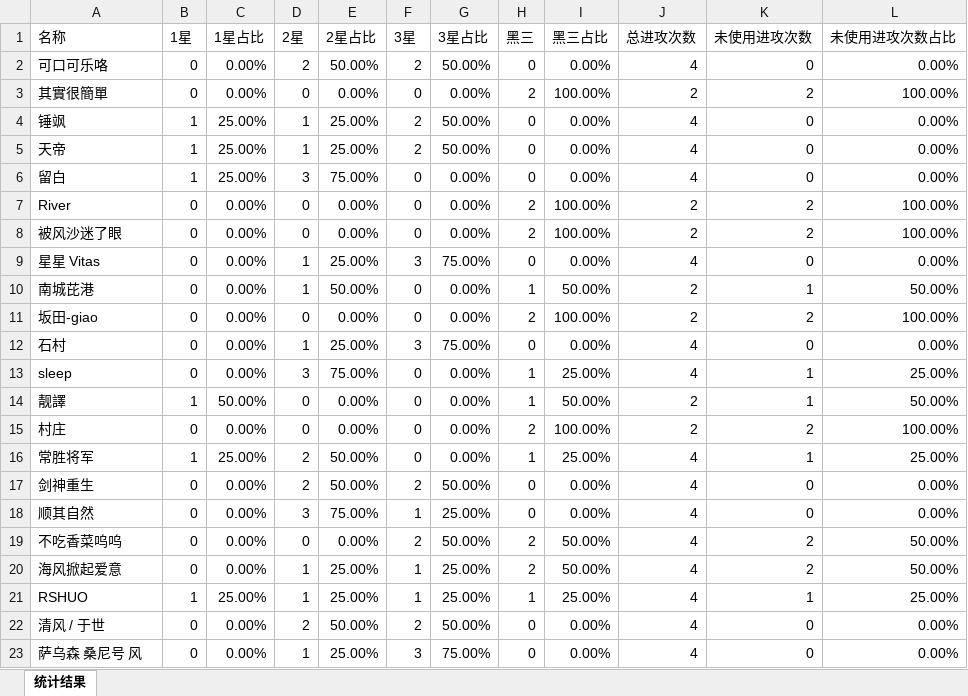
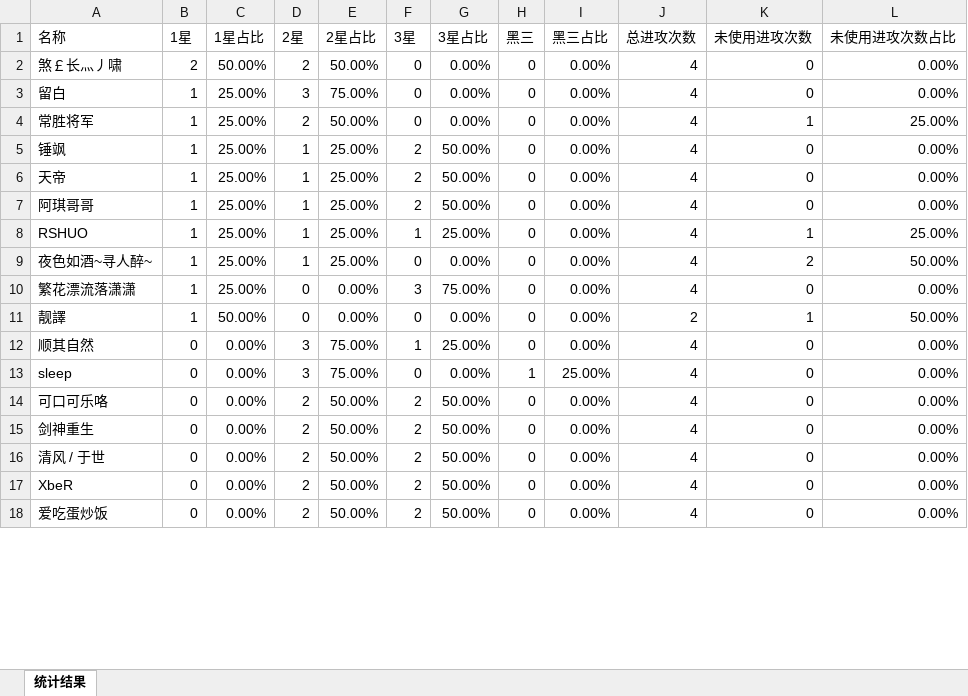
Before and after one commit to yueshangling/ClanWarStatistics, an Excel workbook: 部落战统计.xlsx, sheet 统计结果, drawn as a sheet; only a part is shown; the shorter side is filled out with more unchanged rows; values as stored, in another font and other column widths than the file's, no cell formats; removed rows and columns are numbered as before the commit, all else as after; the diff covers the shown part only; the diff names each change by its address in the sheet, - before the commit and + after, or states it on an @@ line.

```diff
--- a/部落战统计.xlsx (sheet 统计结果)
+++ b/部落战统计.xlsx (sheet 统计结果)
-row 3: 其實很簡單 | 0 | 0.00% | 0 | 0.00% | 0 | 0.00% | 2 | 100.00% | 2 | 2 | 100.00%
@@ row 27 moved to row 2: 煞￡长灬丿啸 @@
+row 3: 留白 | 1 | 25.00% | 3 | 75.00% | 0 | 0.00% | 0 | 0.00% | 4 | 0 | 0.00%
+row 4: 常胜将军 | 1 | 25.00% | 2 | 50.00% | 0 | 0.00% | 0 | 0.00% | 4 | 1 | 25.00%
@@ row 29 moved to row 7: 阿琪哥哥 @@
+row 8: RSHUO | 1 | 25.00% | 1 | 25.00% | 1 | 25.00% | 0 | 0.00% | 4 | 1 | 25.00%
-A9 (名称): 留白
+A9 (名称): 夜色如酒~寻人醉~
-D9 (2星): 3
+D9 (2星): 1
-E9 (2星占比): 75.00%
+E9 (2星占比): 25.00%
-K9 (未使用进攻次数): 0
+K9 (未使用进攻次数): 2
-L9 (未使用进攻次数占比): 0.00%
+L9 (未使用进攻次数占比): 50.00%
-row 7: River | 0 | 0.00% | 0 | 0.00% | 0 | 0.00% | 2 | 100.00% | 2 | 2 | 100.00%
-row 8: 被风沙迷了眼 | 0 | 0.00% | 0 | 0.00% | 0 | 0.00% | 2 | 100.00% | 2 | 2 | 100.00%
@@ row 9 moved to row 22: 星星 Vitas @@
-row 10: 南城芘港 | 0 | 0.00% | 1 | 50.00% | 0 | 0.00% | 1 | 50.00% | 2 | 1 | 50.00%
-row 11: 坂田-giao | 0 | 0.00% | 0 | 0.00% | 0 | 0.00% | 2 | 100.00% | 2 | 2 | 100.00%
@@ row 12 moved to row 23: 石村 @@
-row 13: sleep | 0 | 0.00% | 3 | 75.00% | 0 | 0.00% | 1 | 25.00% | 4 | 1 | 25.00%
@@ row 26 moved to row 10: 繁花漂流落潇潇 @@
-H11 (黑三): 1
+H11 (黑三): 0
-I11 (黑三占比): 50.00%
+I11 (黑三占比): 0.00%
-row 15: 村庄 | 0 | 0.00% | 0 | 0.00% | 0 | 0.00% | 2 | 100.00% | 2 | 2 | 100.00%
-row 16: 常胜将军 | 1 | 25.00% | 2 | 50.00% | 0 | 0.00% | 1 | 25.00% | 4 | 1 | 25.00%
@@ row 18 moved to row 12: 顺其自然 @@
+row 13: sleep | 0 | 0.00% | 3 | 75.00% | 0 | 0.00% | 1 | 25.00% | 4 | 0 | 0.00%
@@ row 2 moved to row 14: 可口可乐咯 @@
-row 19: 不吃香菜呜呜 | 0 | 0.00% | 0 | 0.00% | 2 | 50.00% | 2 | 50.00% | 4 | 2 | 50.00%
-row 20: 海风掀起爱意 | 0 | 0.00% | 1 | 25.00% | 1 | 25.00% | 2 | 50.00% | 4 | 2 | 50.00%
-row 21: RSHUO | 1 | 25.00% | 1 | 25.00% | 1 | 25.00% | 1 | 25.00% | 4 | 1 | 25.00%
@@ row 23 moved to row 24: 萨乌森 桑尼号 风 @@
```
Also changed, not shown: 15 added rows, 8 removed rows, 3 moved rows and 7 edited cells elsewhere in this sheet, cell formats, 1 other file.
